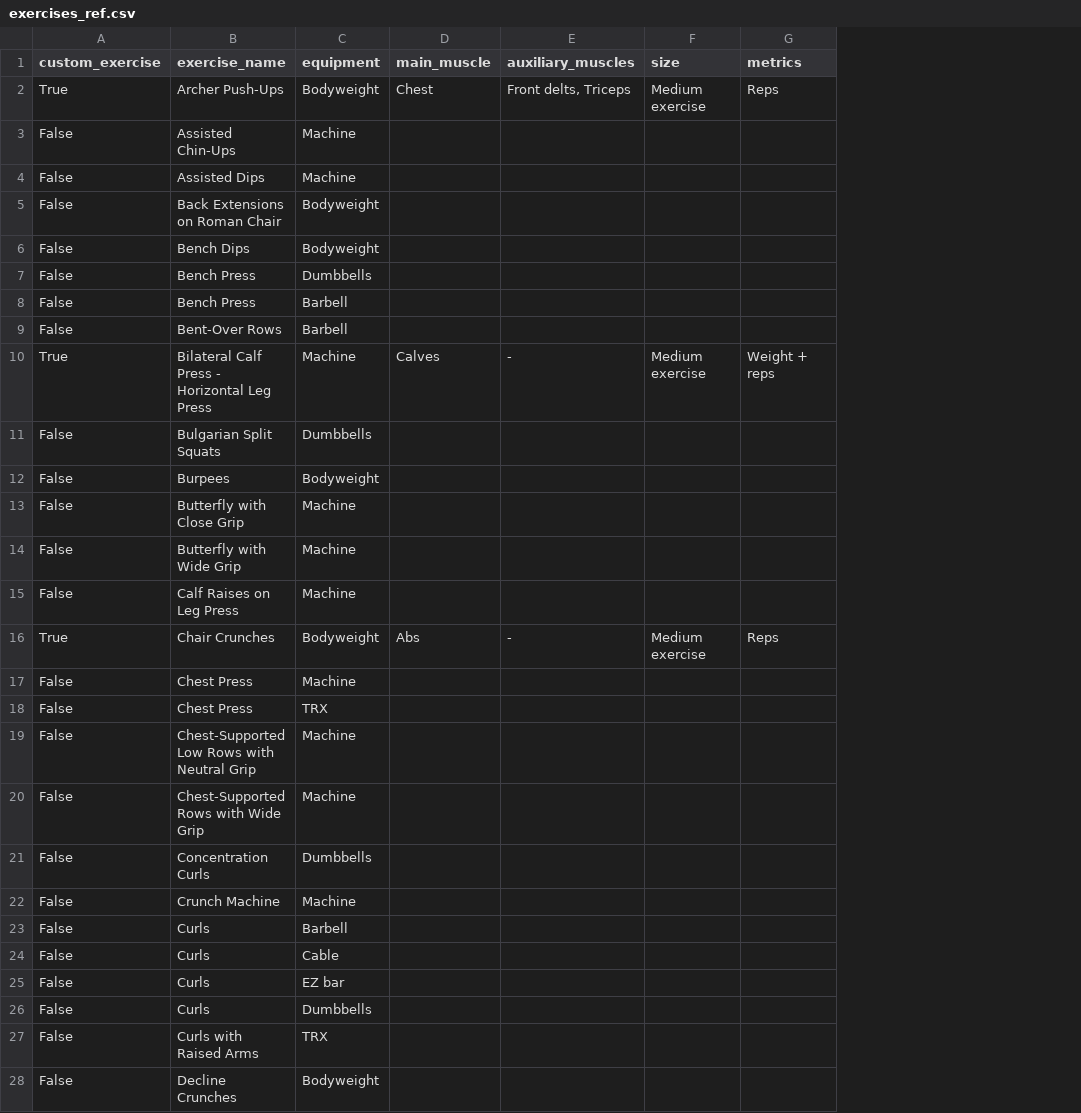
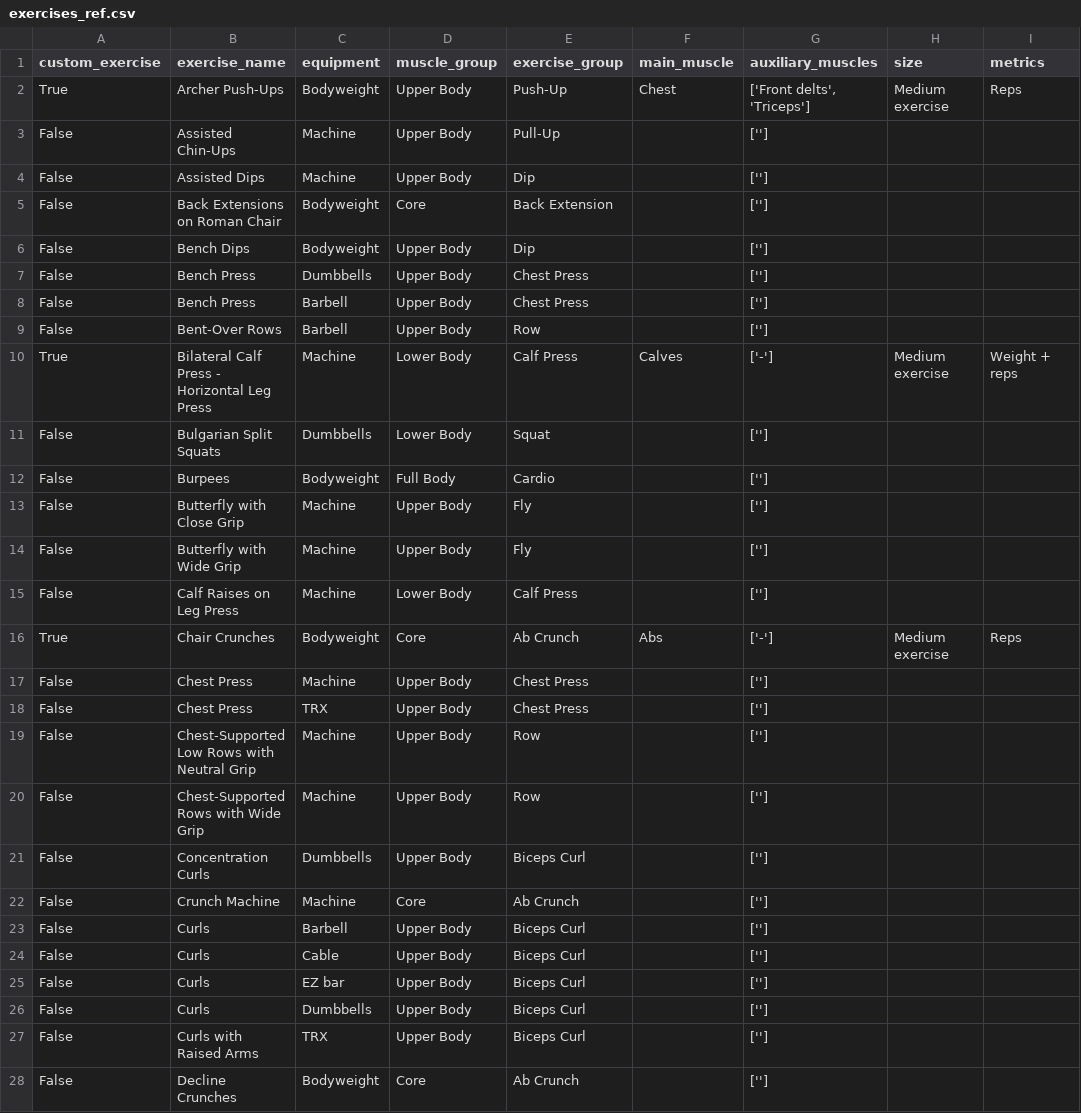
Before and after one commit to oextraordimario/ap_workouts, a CSV file: b3-gold/exercises_ref.csv, drawn as a sheet; only a part is shown; addresses are those after the commit; the diff covers the shown part only; the diff names each change by its address in the sheet, - before the commit and + after, or states it on an @@ line.

Commit message:
Altered exercercises_ref table.

```diff
--- a/b3-gold/exercises_ref.csv
+++ b/b3-gold/exercises_ref.csv
+column D (muscle_group), rows 2-28: Upper Body | Upper Body | Upper Body | Core | Upper Body | Upper Body | Upper Body | Upper Body | Lower Body | Lower Body | Full Body | Upper Body | Upper Body | Lower Body | Core | Upper Body | Upper Body | Upper Body | Upper Body | Upper Body | Core | Upper Body | Upper Body | Upper Body | Upper Body | Upper Body | Core
+column E (exercise_group), rows 2-28: Push-Up | Pull-Up | Dip | Back Extension | Dip | Chest Press | Chest Press | Row | Calf Press | Squat | Cardio | Fly | Fly | Calf Press | Ab Crunch | Chest Press | Chest Press | Row | Row | Biceps Curl | Ab Crunch | Biceps Curl | Biceps Curl | Biceps Curl | Biceps Curl | Biceps Curl | Ab Crunch
-G2 (auxiliary_muscles): Front delts, Triceps
+G2 (auxiliary_muscles): ['Front delts', 'Triceps']
-G3:G9 (auxiliary_muscles): (empty)
+G3:G9 (auxiliary_muscles): ['']
-G10 (auxiliary_muscles): -
+G10 (auxiliary_muscles): ['-']
-G11:G15 (auxiliary_muscles): (empty)
+G11:G15 (auxiliary_muscles): ['']
-G16 (auxiliary_muscles): -
+G16 (auxiliary_muscles): ['-']
-G17:G28 (auxiliary_muscles): (empty)
+G17:G28 (auxiliary_muscles): ['']
```
Also changed, not shown: 104 edited cells elsewhere in this file, 2 other files.
